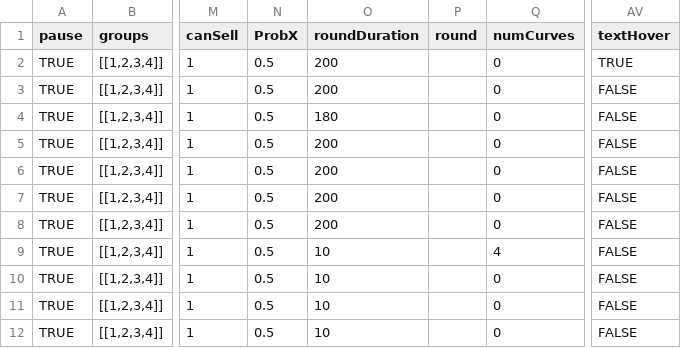
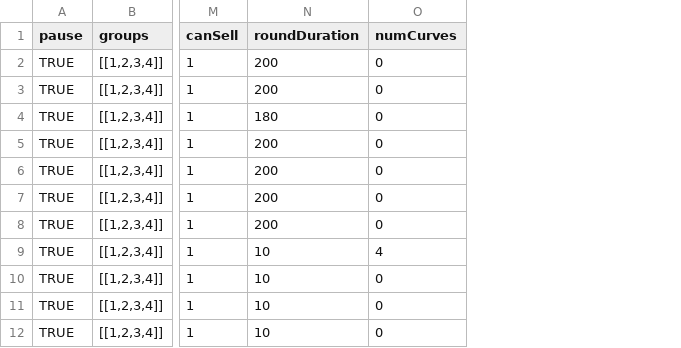
Before and after one commit to Leeps-Lab/redwood-visual-markets, a CSV file: all.csv, drawn as a sheet; only a part is shown, gaps mark what is left out; the diff names each change by its address in the sheet, - before the commit and + after, or states it on an @@ line.

Commit message:
remove old config columns

```diff
--- a/all.csv
+++ b/all.csv
-column N (ProbX), rows 2-12: all 0.5
-column P (round), empty
-column AV (textHover), rows 2-12: TRUE | FALSE | FALSE | FALSE | FALSE | FALSE | FALSE | FALSE | FALSE | FALSE | FALSE
```
